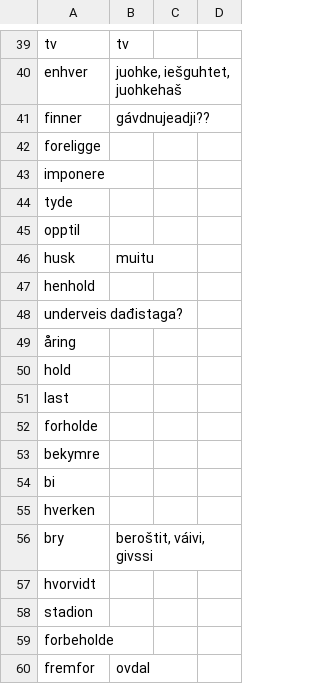
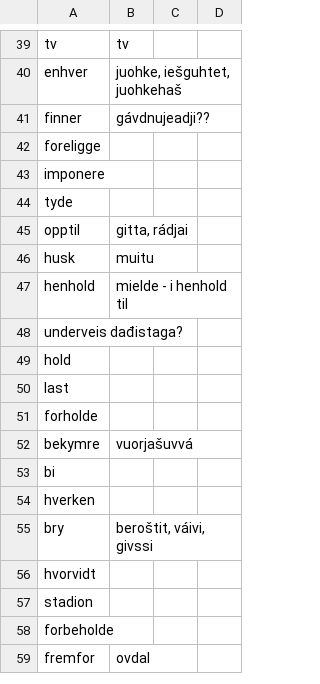
Before and after one commit to giellalt/dict-nob-sme, a CSV file: inc/kandidatar.csv, drawn as a sheet; only a part is shown, gaps mark what is left out; the diff covers the shown part only.

```diff
--- a/inc/kandidatar.csv
+++ b/inc/kandidatar.csv
@@ -44,4 +44,4 @@ imponere
 tyde	
-opptil	
+opptil	gitta, rádjai
 husk	muitu	
-henhold	
+henhold	 mielde - i henhold til
@@ -49,2 +49 @@ underveis dađistaga?
-åring	
 hold		
@@ -52,3 +51,3 @@ last
 forholde		
-bekymre		
+bekymre	vuorjašuvvá
 bi	
```
Also changed, not shown: 1 added row, 9 removed rows and 15 edited cells elsewhere in this file.
